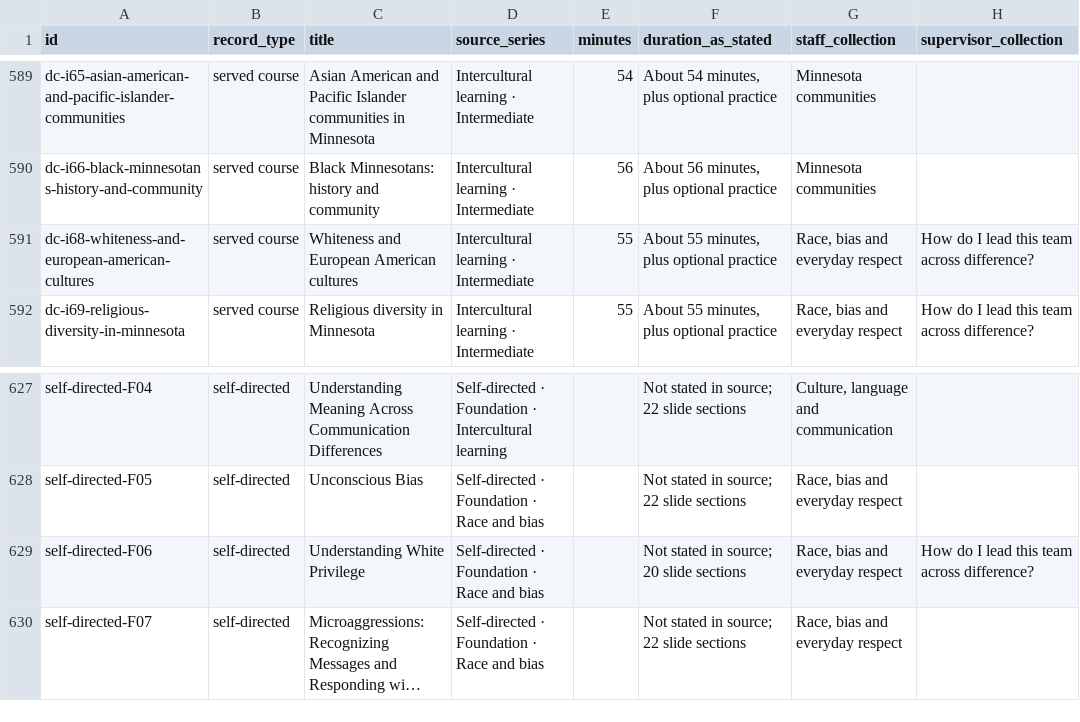
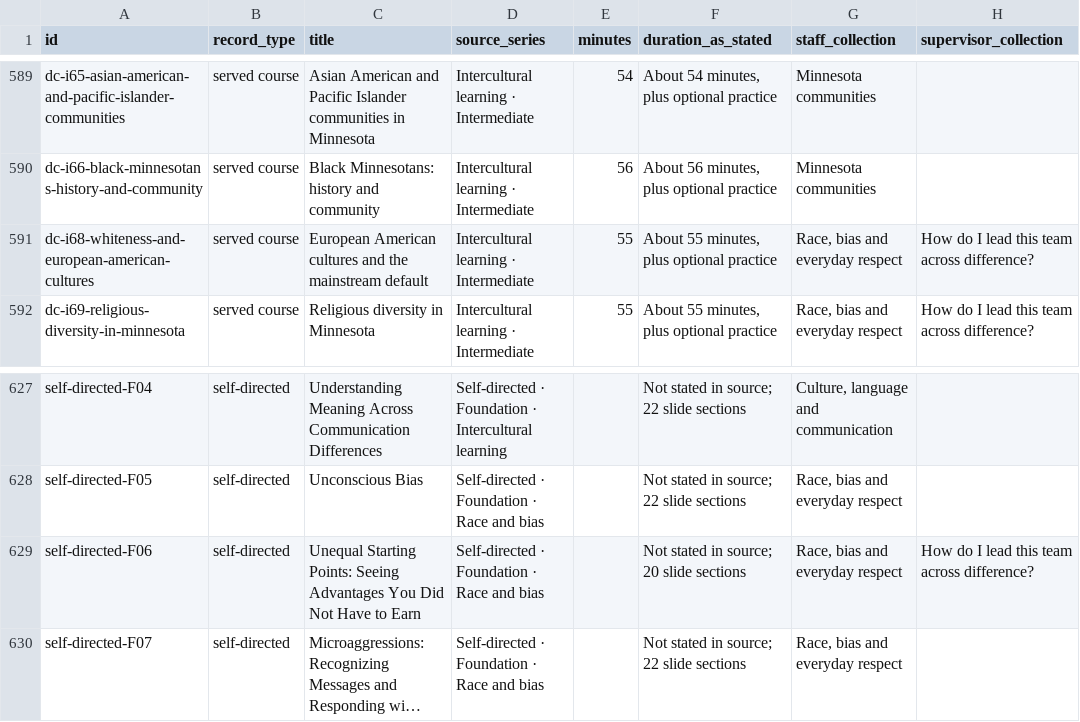
Before and after one commit to alphaequity123-afk/one-dsd-people-access-culture, a CSV file: handoff/supervisor-curriculum/collections-placement.csv, drawn as a sheet; only a part is shown, gaps mark what is left out; long unchanged cells end in …; the diff covers the shown part only; the diff names each change by its address in the sheet, - before the commit and + after, or states it on an @@ line.

```diff
--- a/handoff/supervisor-curriculum/collections-placement.csv
+++ b/handoff/supervisor-curriculum/collections-placement.csv
-C591 (title): Whiteness and European American cultures
+C591 (title): European American cultures and the mainstream default
-C629 (title): Understanding White Privilege
+C629 (title): Unequal Starting Points: Seeing Advantages You Did Not Have to Earn
```
Also changed, not shown: 6 edited cells elsewhere in this file, 37 other files.
